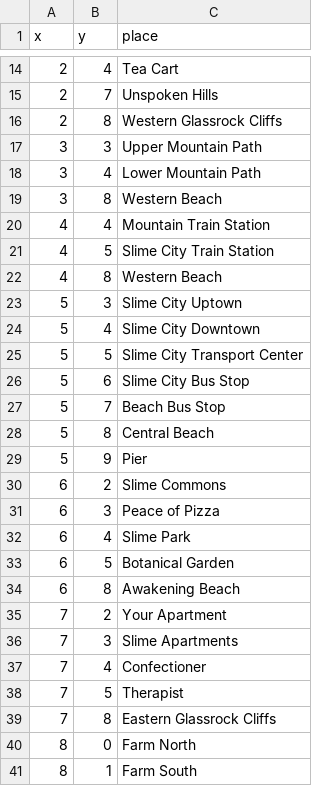
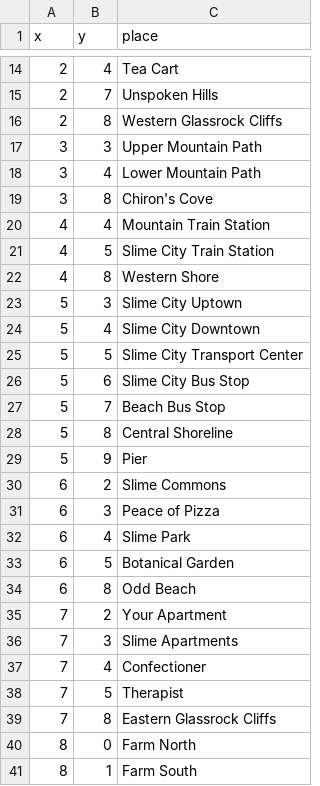
Before and after one commit to eurdye/horsesim, a CSV file: locations.csv, drawn as a sheet; only a part is shown, gaps mark what is left out.

Commit message:
Updated some location names

```diff
--- a/locations.csv
+++ b/locations.csv
@@ -18,6 +18,6 @@ x,y,place
 3,4,Lower Mountain Path
-3,8,Western Beach
+3,8,Chiron's Cove
 4,4,Mountain Train Station
 4,5,Slime City Train Station
-4,8,Western Beach
+4,8,Western Shore
 5,3,Slime City Uptown
@@ -27,3 +27,3 @@ x,y,place
 5,7,Beach Bus Stop
-5,8,Central Beach
+5,8,Central Shoreline
 5,9,Pier
@@ -33,3 +33,3 @@ x,y,place
 6,5,Botanical Garden
-6,8,Awakening Beach
+6,8,Odd Beach
 7,2,Your Apartment
```
Also changed, not shown: 8 other files.
